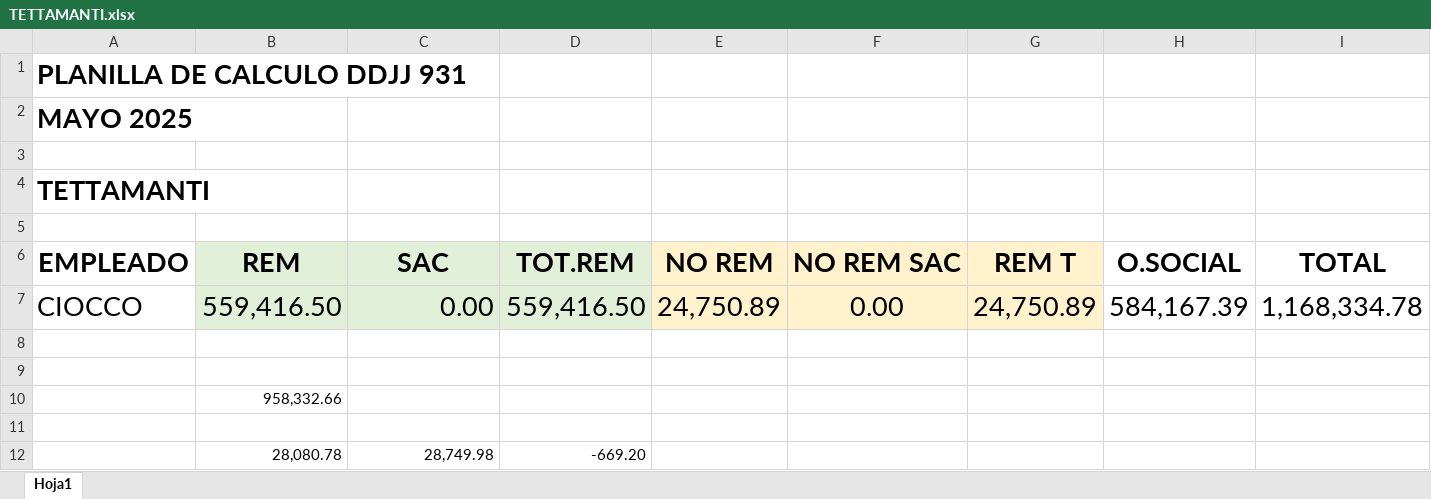
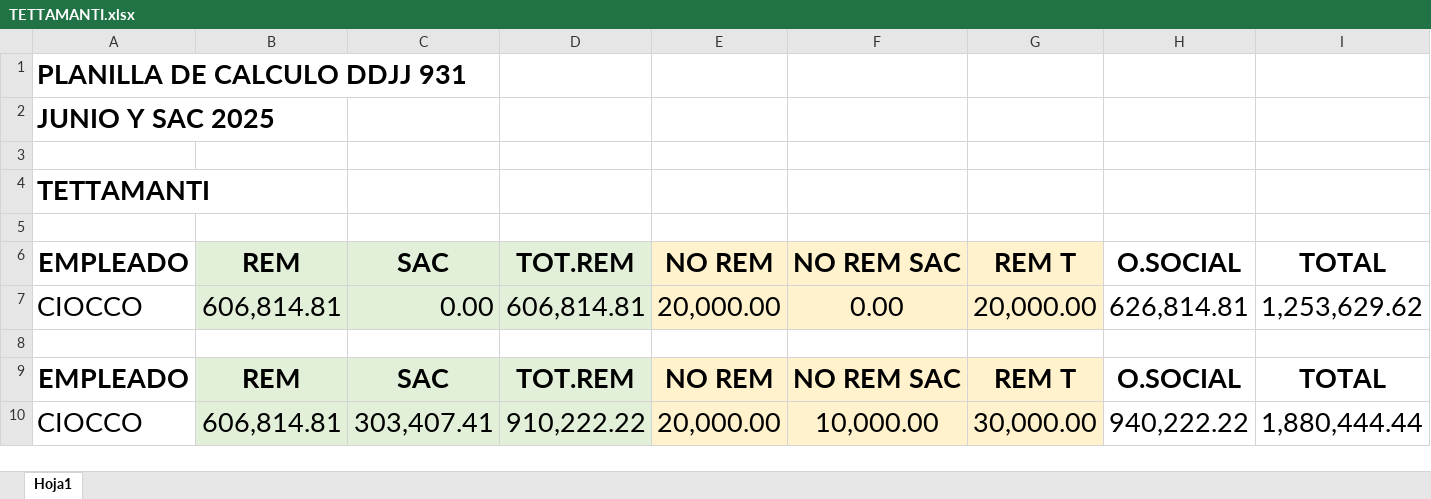
Before and after one commit to juanmartinmorganti/sueldos-oficina, an Excel workbook: 06-junio/2_TETTAMANTI/TETTAMANTI.xlsx, sheet Hoja1, drawn as a sheet; values as stored, in another font and other column widths than the file's, no borders; removed rows and columns are numbered as before the commit, all else as after; the diff names each change by its address in the sheet, - before the commit and + after, or states it on an @@ line.

```diff
--- a/06-junio/2_TETTAMANTI/TETTAMANTI.xlsx (sheet Hoja1)
+++ b/06-junio/2_TETTAMANTI/TETTAMANTI.xlsx (sheet Hoja1)
-A2: MAYO 2025
+A2: JUNIO Y SAC 2025
-B7: 559,416.50
+B7: 606,814.81
-D7: 559,416.50
+D7: 606,814.81
-E7: 24,750.89
+E7: 20,000.00
-G7: 24,750.89
+G7: 20,000.00
-H7: 584,167.39
+H7: 626,814.81
-I7: 1,168,334.78
+I7: 1,253,629.62
-row 9: (empty)
+row 9: EMPLEADO | REM | SAC | TOT.REM | NO REM | NO REM SAC | REM T | O.SOCIAL | TOTAL
-B9:D9 fill: none
+B9:D9 fill: #E2F0D9
-E9:G9 fill: none
+E9:G9 fill: #FFF2CC
-row 10:  | 958,332.66
-row 10: (empty)
+row 10: CIOCCO | 606,814.81 | 303,407.41 | 910,222.22 | 20,000.00 | 10,000.00 | 30,000.00 | 940,222.22 | 1,880,444.44
-B10:D10 fill: none
+B10:D10 fill: #E2F0D9
-E10:G10 fill: none
+E10:G10 fill: #FFF2CC
-row 12:  | 28,080.78 | 28,749.98 | -669.20
```
Also changed, not shown: 06-junio/3_FENIX/FENIX.xlsx, 06-junio/4_SANCHEZ/SANCHEZ.xlsx, 35 other files.
